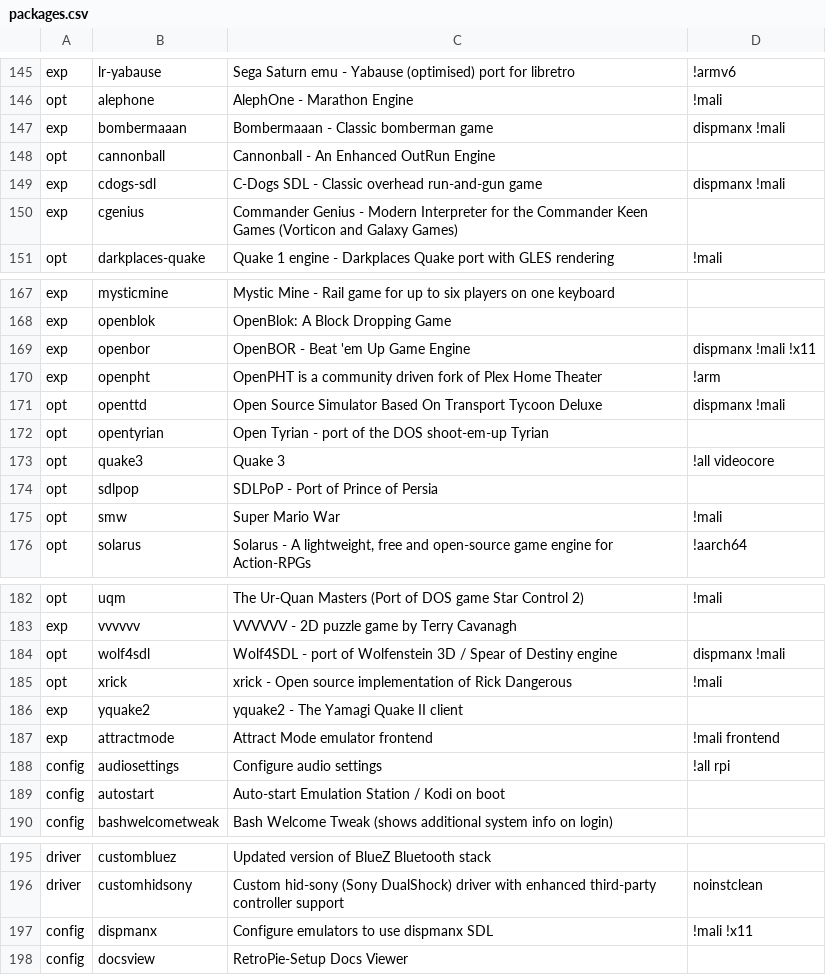
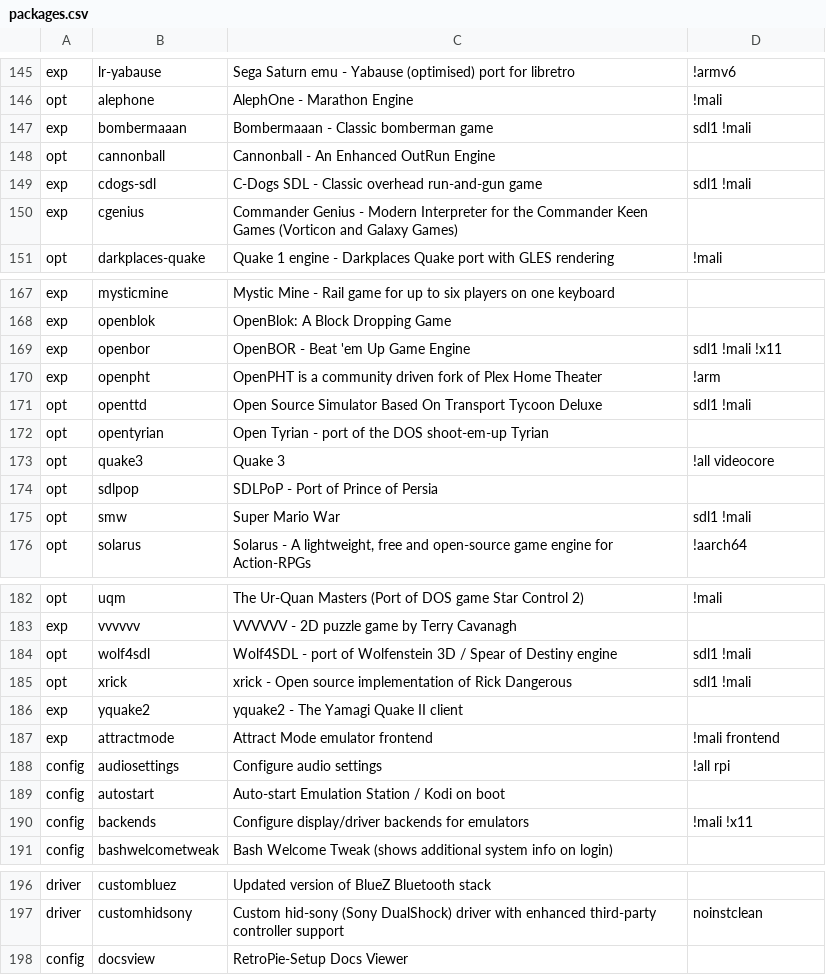
Before and after one commit to mmatyas/retropie-pkgflags, a CSV file: packages.csv, drawn as a sheet; only a part is shown, gaps mark what is left out; the diff covers the shown part only.

```diff
--- a/packages.csv
+++ b/packages.csv
@@ -146,5 +146,5 @@ exp;lr-yabause;Sega Saturn emu - Yabause (optimised) port for libretro;!armv6;
 opt;alephone;AlephOne - Marathon Engine;!mali;
-exp;bombermaaan;Bombermaaan - Classic bomberman game;dispmanx !mali;
+exp;bombermaaan;Bombermaaan - Classic bomberman game;sdl1 !mali;
 opt;cannonball;Cannonball - An Enhanced OutRun Engine;;
-exp;cdogs-sdl;C-Dogs SDL - Classic overhead run-and-gun game;dispmanx !mali;
+exp;cdogs-sdl;C-Dogs SDL - Classic overhead run-and-gun game;sdl1 !mali;
 exp;cgenius;Commander Genius - Modern Interpreter for the Commander Keen Games (Vorticon and Galaxy Games);;
@@ -168,5 +168,5 @@ exp;mysticmine;Mystic Mine - Rail game for up to six players on one keyboard;;
 exp;openblok;OpenBlok: A Block Dropping Game;;
-exp;openbor;OpenBOR - Beat 'em Up Game Engine;dispmanx !mali !x11;
+exp;openbor;OpenBOR - Beat 'em Up Game Engine;sdl1 !mali !x11;
 exp;openpht;OpenPHT is a community driven fork of Plex Home Theater;!arm;
-opt;openttd;Open Source Simulator Based On Transport Tycoon Deluxe;dispmanx !mali;
+opt;openttd;Open Source Simulator Based On Transport Tycoon Deluxe;sdl1 !mali;
 opt;opentyrian;Open Tyrian - port of the DOS shoot-em-up Tyrian;;
@@ -174,3 +174,3 @@ opt;quake3;Quake 3;!all videocore;
 opt;sdlpop;SDLPoP - Port of Prince of Persia;;
-opt;smw;Super Mario War;!mali;
+opt;smw;Super Mario War;sdl1 !mali;
 opt;solarus;Solarus - A lightweight, free and open-source game engine for Action-RPGs;!aarch64;
@@ -183,4 +183,4 @@ opt;uqm;The Ur-Quan Masters (Port of DOS game Star Control 2);!mali;
 exp;vvvvvv;VVVVVV - 2D puzzle game by Terry Cavanagh;;
-opt;wolf4sdl;Wolf4SDL - port of Wolfenstein 3D / Spear of Destiny engine;dispmanx !mali;
-opt;xrick;xrick - Open source implementation of Rick Dangerous;!mali;
+opt;wolf4sdl;Wolf4SDL - port of Wolfenstein 3D / Spear of Destiny engine;sdl1 !mali;
+opt;xrick;xrick - Open source implementation of Rick Dangerous;sdl1 !mali;
 exp;yquake2;yquake2 - The Yamagi Quake II client;;
@@ -189,2 +189,3 @@ config;audiosettings;Configure audio settings;!all rpi;
 config;autostart;Auto-start Emulation Station / Kodi on boot;;
+config;backends;Configure display/driver backends for emulators;!mali !x11;
 config;bashwelcometweak;Bash Welcome Tweak (shows additional system info on login);;
@@ -196,3 +197,2 @@ driver;custombluez;Updated version of BlueZ Bluetooth stack;;
 driver;customhidsony;Custom hid-sony (Sony DualShock) driver with enhanced third-party controller support;noinstclean;
-config;dispmanx;Configure emulators to use dispmanx SDL;!mali !x11;
 config;docsview;RetroPie-Setup Docs Viewer;;
```
Also changed, not shown: 24 edited cells elsewhere in this file, 1 other file.
